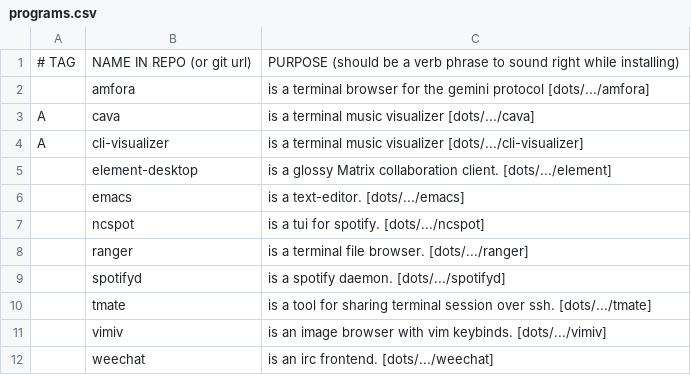
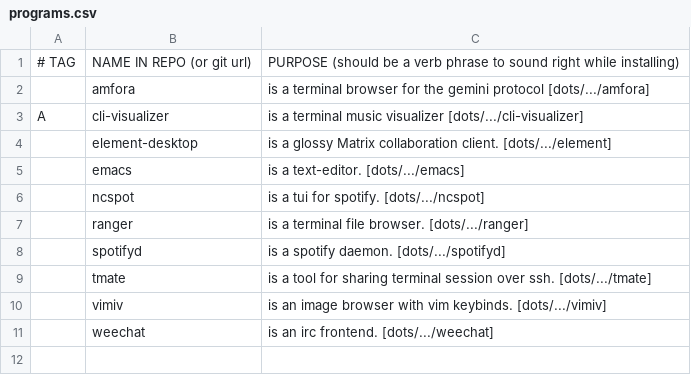
Before and after one commit to opmorgan/dots, a CSV file: pons/programs.csv, drawn as a sheet.

Commit message:
Move cava to base

```diff
--- a/pons/programs.csv
+++ b/pons/programs.csv
@@ -2,3 +2,2 @@
 ,amfora,"is a terminal browser for the gemini protocol [dots/.../amfora]"
-A,cava,"is a terminal music visualizer [dots/.../cava]"
 A,cli-visualizer,"is a terminal music visualizer [dots/.../cli-visualizer]"
```
Also changed, not shown: base/programs.csv, 1 other file.
